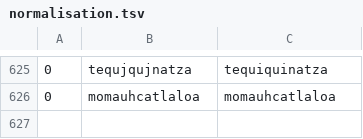
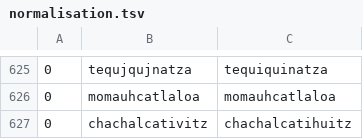
Before and after one commit to ftyers/UD_Classical_Nahuatl-FloCo, a TSV file: scripts/normalisation.tsv, drawn as a sheet; only a part is shown, gaps mark what is left out; the diff names each change by its address in the sheet, - before the commit and + after, or states it on an @@ line.

```diff
--- a/scripts/normalisation.tsv
+++ b/scripts/normalisation.tsv
+row 627: 0 | chachalcativitz | chachalcatihuitz
```
Also changed, not shown: scripts/lexicon.tsv.
